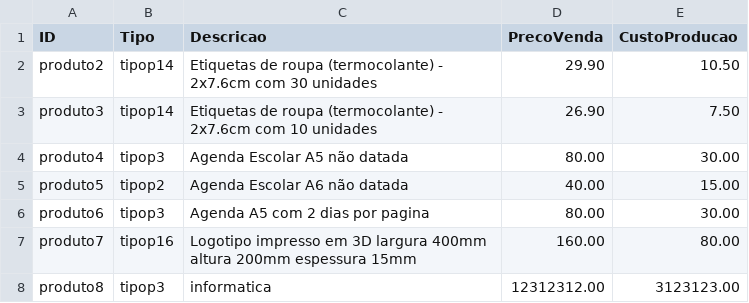
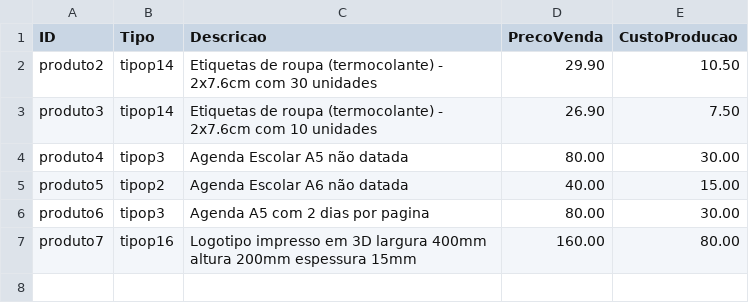
Before and after one commit to KaykyMatos845/SistemaME-main, a CSV file: produto.csv, drawn as a sheet; the diff names each change by its address in the sheet, - before the commit and + after, or states it on an @@ line.

```diff
--- a/produto.csv
+++ b/produto.csv
-row 8: produto8 | tipop3 | informatica | 12312312.00 | 3123123.00
```
Also changed, not shown: clientes.csv, 7 other files.
